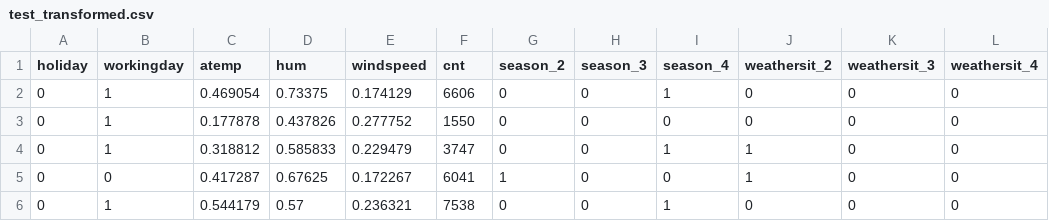
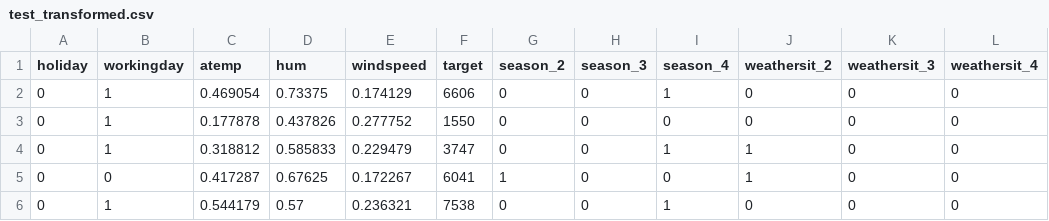
Before and after one commit to RondaAgustin/72.75-machine-learning, a CSV file: data/processed/test_transformed.csv, drawn as a sheet; only a part is shown.

Commit message:
refactor: rename cnt to target

```diff
--- a/data/processed/test_transformed.csv
+++ b/data/processed/test_transformed.csv
@@ -1,2 +1,2 @@
-holiday,workingday,atemp,hum,windspeed,cnt,season_2,season_3,season_4,weathersit_2,weathersit_3,weathersit_4
+holiday,workingday,atemp,hum,windspeed,target,season_2,season_3,season_4,weathersit_2,weathersit_3,weathersit_4
 0,1,0.469054,0.73375,0.174129,6606,0,0,1,0,0,0
```
Also changed, not shown: data/processed/train_transformed.csv, 1 other file.
